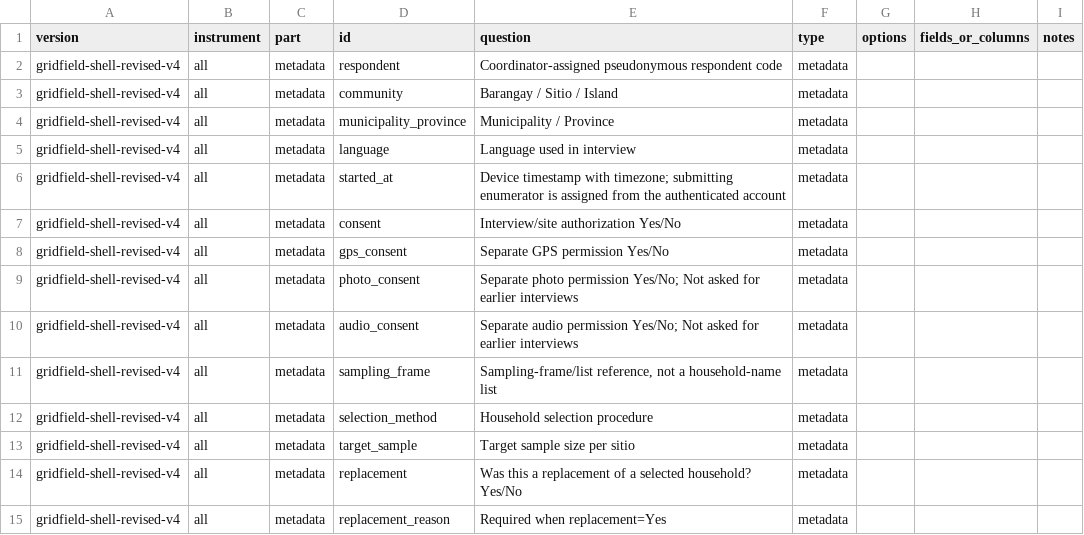
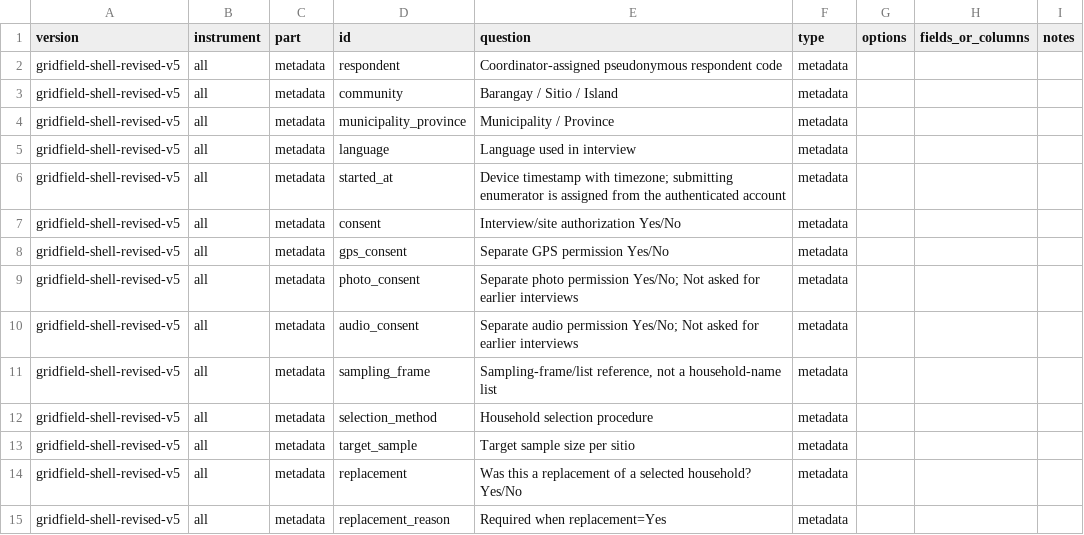
Before and after one commit to minna-lproc/microgrid-fieldwork, a CSV file: static/codebook.csv, drawn as a sheet; only a part is shown; the diff covers the shown part only.

Commit message:
updated survey question

```diff
--- a/static/codebook.csv
+++ b/static/codebook.csv
@@ -1,15 +1,15 @@
 version,instrument,part,id,question,type,options,fields_or_columns,notes
-gridfield-shell-revised-v4,all,metadata,respondent,Coordinator-assigned pseudonymous respondent code,metadata,,,
-gridfield-shell-revised-v4,all,metadata,community,Barangay / Sitio / Island,metadata,,,
-gridfield-shell-revised-v4,all,metadata,municipality_province,Municipality / Province,metadata,,,
-gridfield-shell-revised-v4,all,metadata,language,Language used in interview,metadata,,,
-gridfield-shell-revised-v4,all,metadata,started_at,Device timestamp with timezone; submitting enumerator is assigned from the authenticated account,metadata,,,
-gridfield-shell-revised-v4,all,metadata,consent,Interview/site authorization Yes/No,metadata,,,
-gridfield-shell-revised-v4,all,metadata,gps_consent,Separate GPS permission Yes/No,metadata,,,
-gridfield-shell-revised-v4,all,metadata,photo_consent,Separate photo permission Yes/No; Not asked for earlier interviews,metadata,,,
-gridfield-shell-revised-v4,all,metadata,audio_consent,Separate audio permission Yes/No; Not asked for earlier interviews,metadata,,,
-gridfield-shell-revised-v4,all,metadata,sampling_frame,"Sampling-frame/list reference, not a household-name list",metadata,,,
-gridfield-shell-revised-v4,all,metadata,selection_method,Household selection procedure,metadata,,,
-gridfield-shell-revised-v4,all,metadata,target_sample,Target sample size per sitio,metadata,,,
-gridfield-shell-revised-v4,all,metadata,replacement,Was this a replacement of a selected household? Yes/No,metadata,,,
-gridfield-shell-revised-v4,all,metadata,replacement_reason,Required when replacement=Yes,metadata,,,
+gridfield-shell-revised-v5,all,metadata,respondent,Coordinator-assigned pseudonymous respondent code,metadata,,,
+gridfield-shell-revised-v5,all,metadata,community,Barangay / Sitio / Island,metadata,,,
+gridfield-shell-revised-v5,all,metadata,municipality_province,Municipality / Province,metadata,,,
+gridfield-shell-revised-v5,all,metadata,language,Language used in interview,metadata,,,
+gridfield-shell-revised-v5,all,metadata,started_at,Device timestamp with timezone; submitting enumerator is assigned from the authenticated account,metadata,,,
+gridfield-shell-revised-v5,all,metadata,consent,Interview/site authorization Yes/No,metadata,,,
+gridfield-shell-revised-v5,all,metadata,gps_consent,Separate GPS permission Yes/No,metadata,,,
+gridfield-shell-revised-v5,all,metadata,photo_consent,Separate photo permission Yes/No; Not asked for earlier interviews,metadata,,,
+gridfield-shell-revised-v5,all,metadata,audio_consent,Separate audio permission Yes/No; Not asked for earlier interviews,metadata,,,
+gridfield-shell-revised-v5,all,metadata,sampling_frame,"Sampling-frame/list reference, not a household-name list",metadata,,,
+gridfield-shell-revised-v5,all,metadata,selection_method,Household selection procedure,metadata,,,
+gridfield-shell-revised-v5,all,metadata,target_sample,Target sample size per sitio,metadata,,,
+gridfield-shell-revised-v5,all,metadata,replacement,Was this a replacement of a selected household? Yes/No,metadata,,,
+gridfield-shell-revised-v5,all,metadata,replacement_reason,Required when replacement=Yes,metadata,,,
```
Also changed, not shown: 133 edited cells elsewhere in this file, 5 other files.
